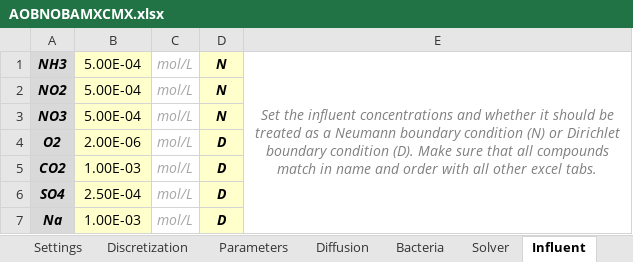
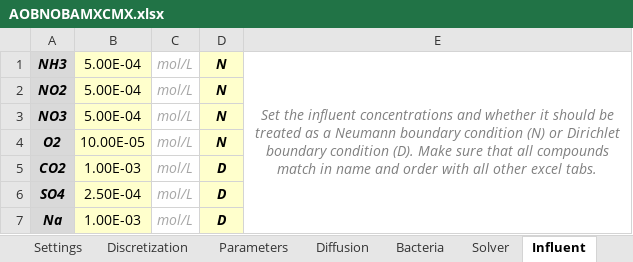
Before and after one commit to Computational-Platform-IbM/IbM, an Excel workbook: planning/Excels/Templates/AOBNOBAMXCMX.xlsx, sheet Influent, drawn as a sheet; values as stored, in another font and other column widths than the file's, no borders; the diff names each change by its address in the sheet, - before the commit and + after, or states it on an @@ line.

```diff
--- a/planning/Excels/Templates/AOBNOBAMXCMX.xlsx (sheet Influent)
+++ b/planning/Excels/Templates/AOBNOBAMXCMX.xlsx (sheet Influent)
-B4: 2.00E-06
+B4: 10.00E-05
-D4: D
+D4: N
```
Also changed, not shown: sheet Parameters, sheet Discretization, sheet Bacteria, sheet Ki, sheet Yield, sheet Settings, 1 more sheet, planning/Excels/Templates/AOBNOBAMX.xlsx, 2 other files.
